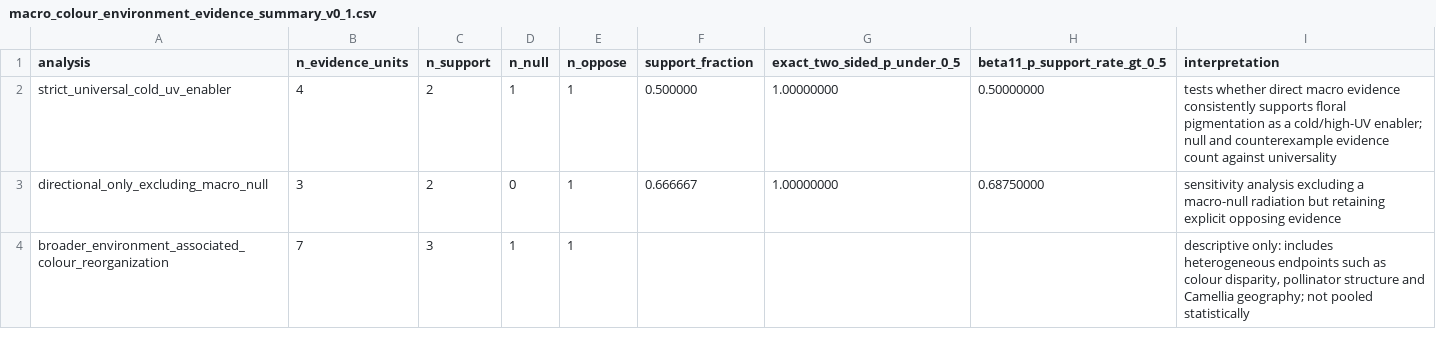
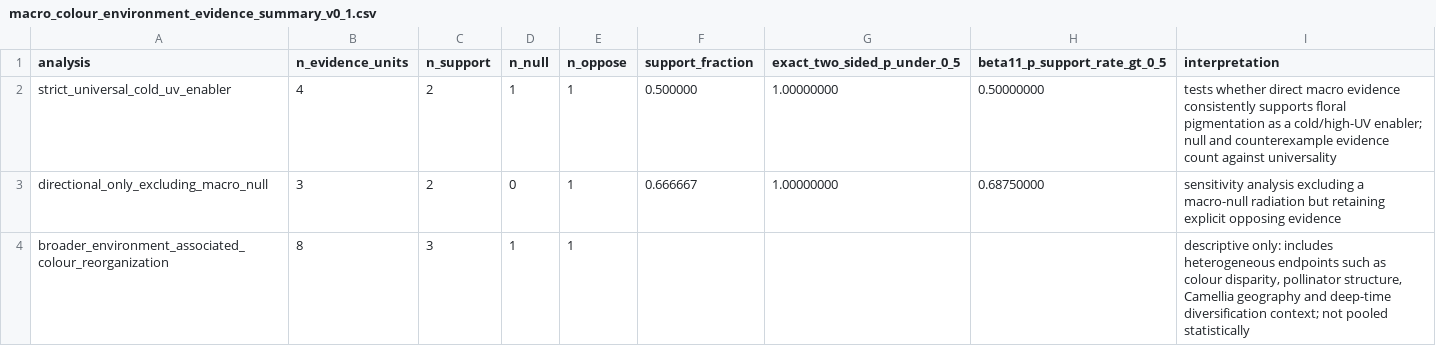
Before and after one commit to zuizui0223/chun, a CSV file: data/macro_colour_environment_evidence_summary_v0_1.csv, drawn as a sheet.

Commit message:
Update macro evidence count

```diff
--- a/data/macro_colour_environment_evidence_summary_v0_1.csv
+++ b/data/macro_colour_environment_evidence_summary_v0_1.csv
@@ -3,2 +3,2 @@ strict_universal_cold_uv_enabler,4,2,1,1,0.500000,1.00000000,0.50000000,"tests w
 directional_only_excluding_macro_null,3,2,0,1,0.666667,1.00000000,0.68750000,"sensitivity analysis excluding a macro-null radiation but retaining explicit opposing evidence"
-broader_environment_associated_colour_reorganization,7,3,1,1,,,,"descriptive only: includes heterogeneous endpoints such as colour disparity, pollinator structure and Camellia geography; not pooled statistically"
+broader_environment_associated_colour_reorganization,8,3,1,1,,,,"descriptive only: includes heterogeneous endpoints such as colour disparity, pollinator structure, Camellia geography and deep-time diversification context; not pooled statistically"
```
